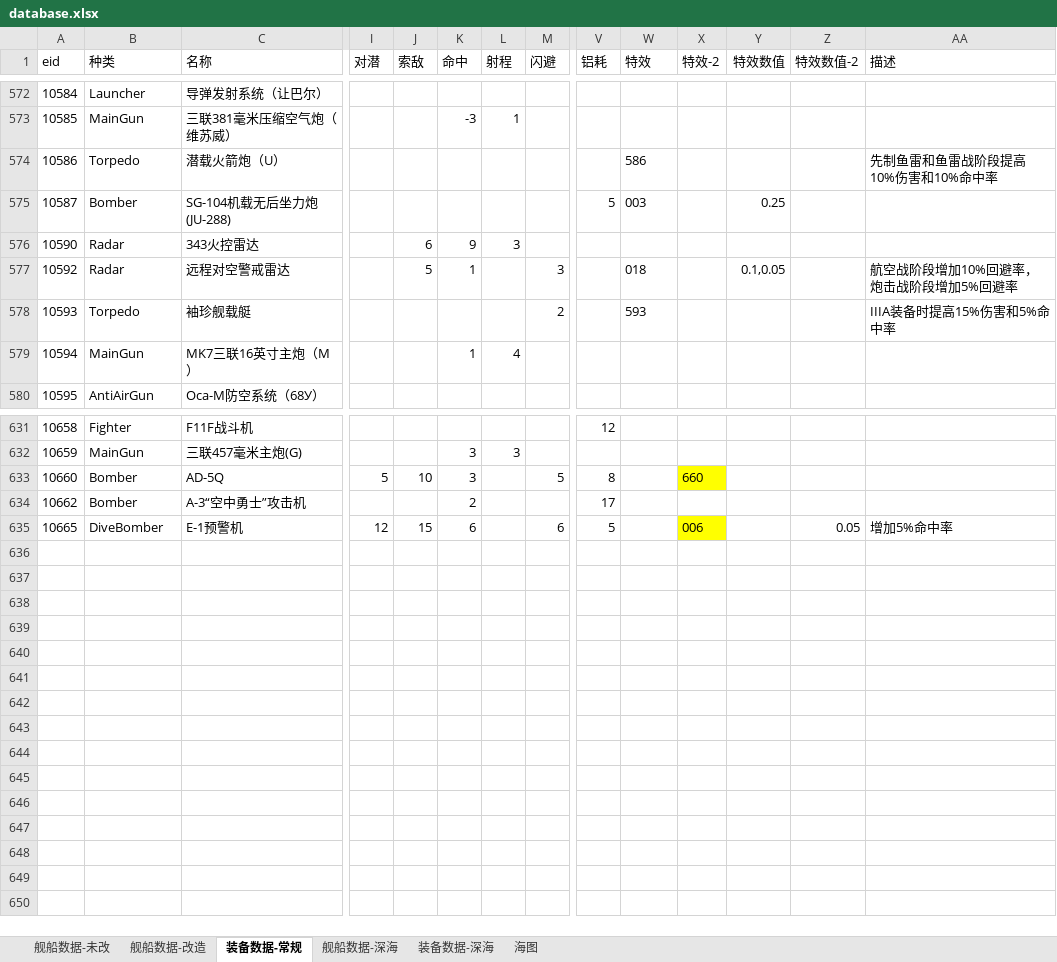
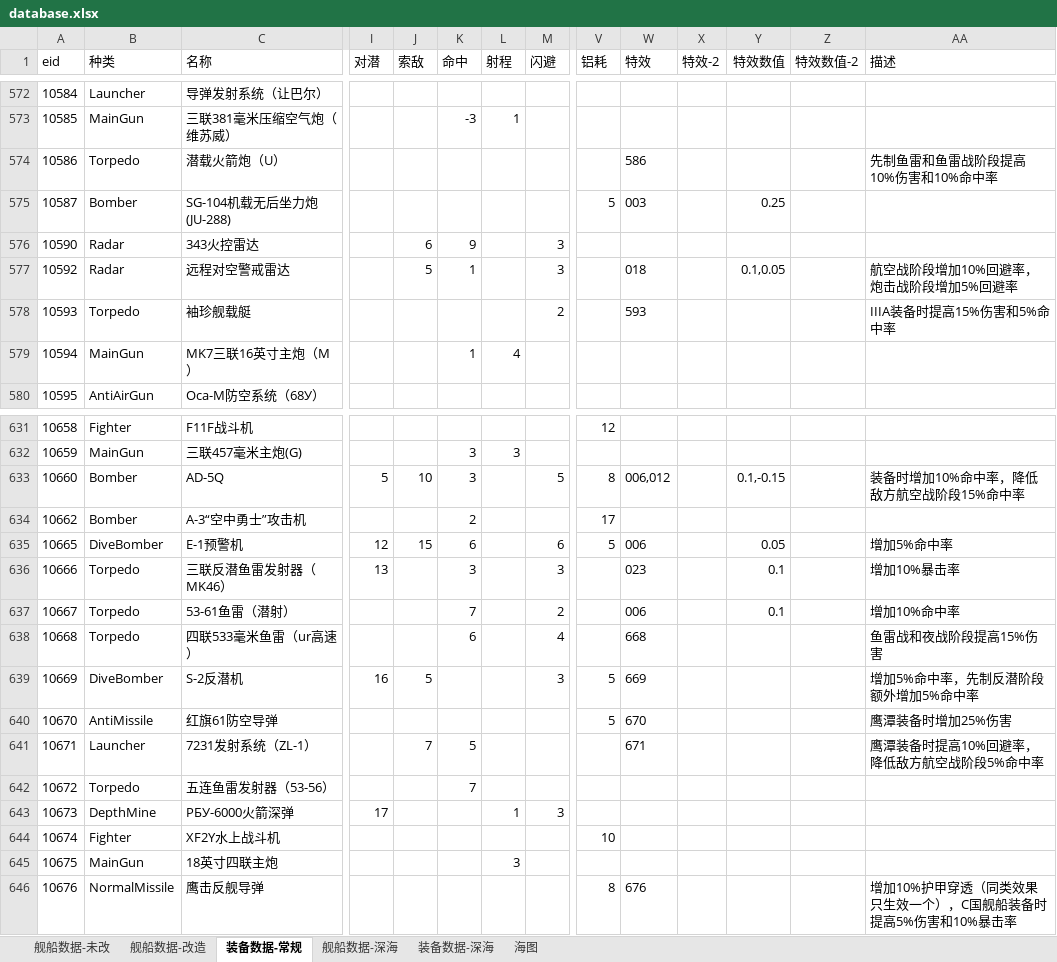
Before and after one commit to YinHeYuanZheng/WSGR_simulation, an Excel workbook: depend/ship/database.xlsx, sheet 装备数据-常规, drawn as a sheet; only a part is shown, gaps mark what is left out; values as stored, in another font and other column widths than the file's, no borders; rows hold the shown columns only; the diff names each change by its address in the sheet, - before the commit and + after, or states it on an @@ line.

Commit message:
鹰潭、塞瓦斯托波尔、鞍山改、神鹰改、贝亚恩改技能，舰船、装备数据

```diff
--- a/depend/ship/database.xlsx (sheet 装备数据-常规)
+++ b/depend/ship/database.xlsx (sheet 装备数据-常规)
-L576 (射程): 3
+L576 (射程): (empty)
-M576 (闪避): (empty)
+M576 (闪避): 3
-W633 (特效): (empty)
+W633 (特效): 006,012
-X633 (特效-2): 660
+X633 (特效-2): (empty)
-X633 fill: #FFFF00
+X633 fill: none
-Y633 (特效数值): (empty)
+Y633 (特效数值): 0.1,-0.15
-AA633 (描述): (empty)
+AA633 (描述): 装备时增加10%命中率，降低敌方航空战阶段15%命中率
-W635 (特效): (empty)
+W635 (特效): 006
-X635 (特效-2): 006
+X635 (特效-2): (empty)
-X635 fill: #FFFF00
+X635 fill: none
-Y635 (特效数值): (empty)
+Y635 (特效数值): 0.05
-Z635 (特效数值-2): 0.05
+Z635 (特效数值-2): (empty)
+row 636: 10666 | Torpedo | 三联反潜鱼雷发射器（MK46） | 13 |  | 3 |  | 3 |  | 023 |  | 0.1 |  | 增加10%暴击率
+row 637: 10667 | Torpedo | 53-61鱼雷（潜射） |  |  | 7 |  | 2 |  | 006 |  | 0.1 |  | 增加10%命中率
+row 638: 10668 | Torpedo | 四联533毫米鱼雷（ur高速） |  |  | 6 |  | 4 |  | 668 |  |  |  | 鱼雷战和夜战阶段提高15%伤害
+row 639: 10669 | DiveBomber | S-2反潜机 | 16 | 5 |  |  | 3 | 5 | 669 |  |  |  | 增加5%命中率，先制反潜阶段额外增加5%命中率
+row 640: 10670 | AntiMissile | 红旗61防空导弹 |  |  |  |  |  | 5 | 670 |  |  |  | 鹰潭装备时增加25%伤害
+row 641: 10671 | Launcher | 7231发射系统（ZL-1） |  | 7 | 5 |  |  |  | 671 |  |  |  | 鹰潭装备时提高10%回避率，降低敌方航空战阶段5%命中率
+row 642: 10672 | Torpedo | 五连鱼雷发射器（53-56） |  |  | 7
+row 643: 10673 | DepthMine | РБУ-6000火箭深弹 | 17 |  |  | 1 | 3
+row 644: 10674 | Fighter | XF2Y水上战斗机 |  |  |  |  |  | 10
+row 645: 10675 | MainGun | 18英寸四联主炮 |  |  |  | 3
+row 646: 10676 | NormalMissile | 鹰击反舰导弹 |  |  |  |  |  | 8 | 676 |  |  |  | 增加10%护甲穿透（同类效果只生效一个），C国舰船装备时提高5%伤害和10%暴击率
```
Also changed, not shown: sheet 舰船数据-改造, sheet 舰船数据-未改, formulas that keep their value, 12 other files.
